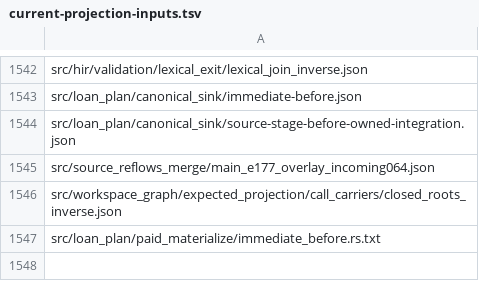
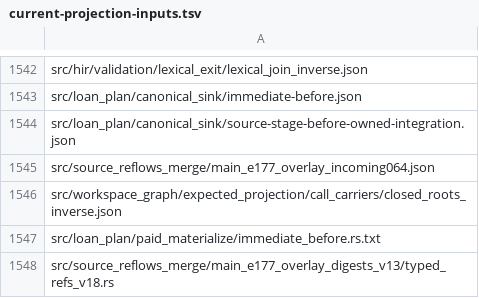
Before and after one commit to wavect/semaprax, a TSV file: docs/evidence/main-e177-final-source-binding-20261017/current-projection-inputs.tsv, drawn as a sheet; only a part is shown, gaps mark what is left out.

Commit message:
Register typed fragment codec with complete source custody

```diff
--- a/docs/evidence/main-e177-final-source-binding-20261017/current-projection-inputs.tsv
+++ b/docs/evidence/main-e177-final-source-binding-20261017/current-projection-inputs.tsv
@@ -1547 +1547,2 @@ src/workspace_graph/expected_projection/call_carriers/closed_roots_inverse.json
 src/loan_plan/paid_materialize/immediate_before.rs.txt
+src/source_reflows_merge/main_e177_overlay_digests_v13/typed_refs_v18.rs
```
Also changed, not shown: 10 other files.
